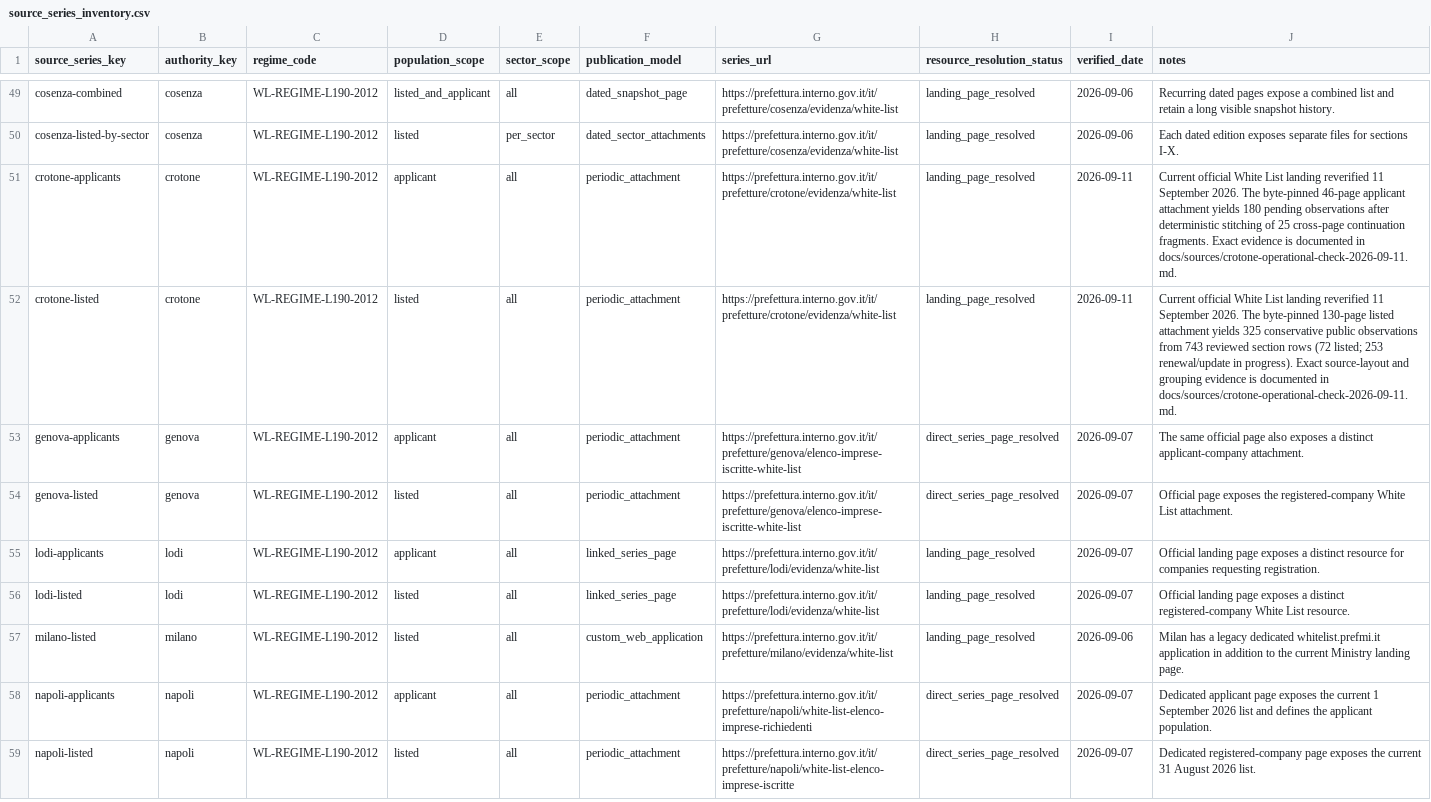
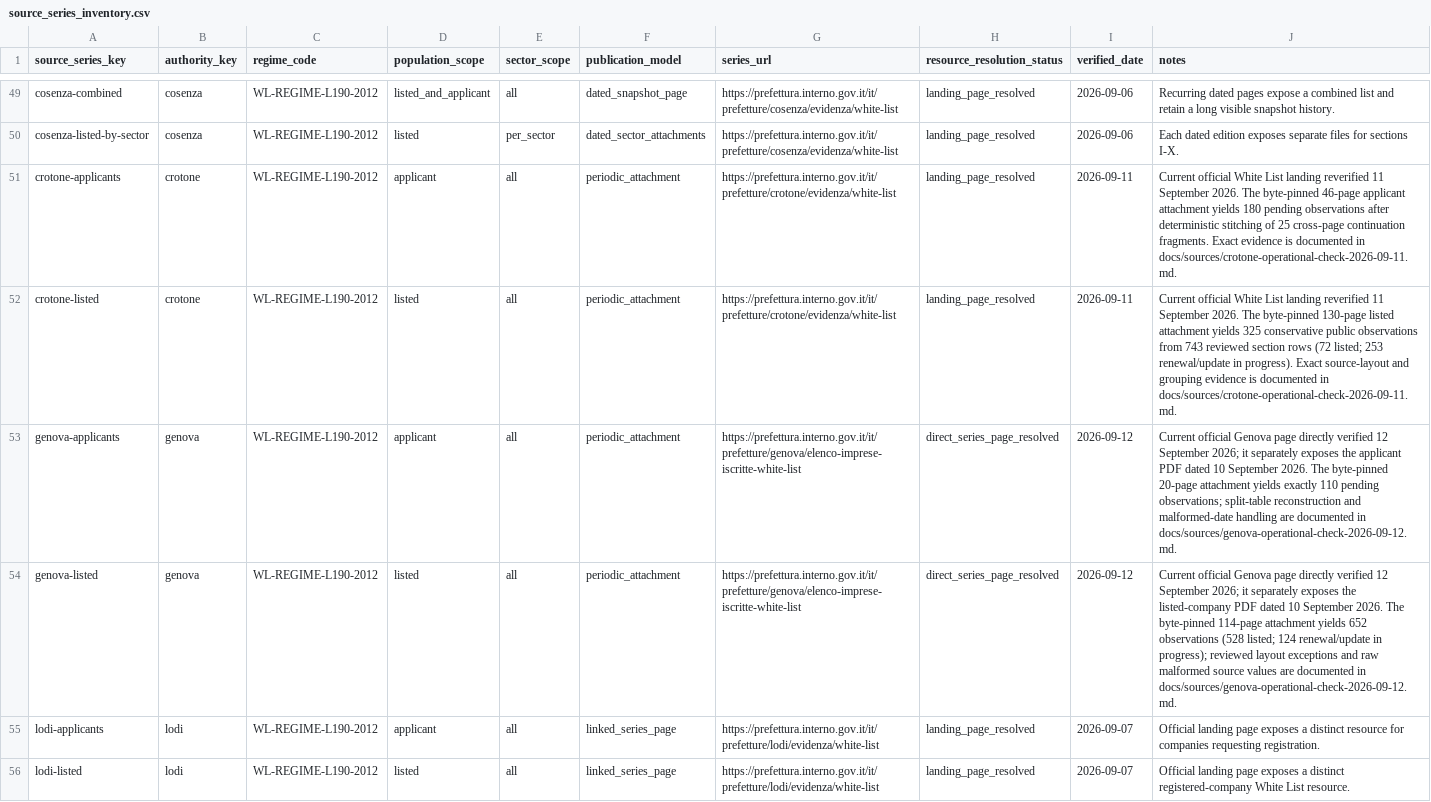
Before and after one commit to colazeta/italian-anti-mafia-whitelist, a CSV file: data/source_registry/source_series_inventory.csv, drawn as a sheet; only a part is shown, gaps mark what is left out; the shorter side is filled out with more unchanged rows.

```diff
--- a/data/source_registry/source_series_inventory.csv
+++ b/data/source_registry/source_series_inventory.csv
@@ -52,4 +52,4 @@ crotone-applicants,crotone,WL-REGIME-L190-2012,applicant,all,periodic_attachment
 crotone-listed,crotone,WL-REGIME-L190-2012,listed,all,periodic_attachment,https://prefettura.interno.gov.it/it/prefetture/crotone/evidenza/white-list,landing_page_resolved,2026-09-11,Current official White List landing reverified 11 September 2026. The byte-pinned 130-page listed attachment yields 325 conservative public observations from 743 reviewed section rows (72 listed; 253 renewal/update in progress). Exact source-layout and grouping evidence is documented in docs/sources/crotone-operational-check-2026-09-11.md.
-genova-applicants,genova,WL-REGIME-L190-2012,applicant,all,periodic_attachment,https://prefettura.interno.gov.it/it/prefetture/genova/elenco-imprese-iscritte-white-list,direct_series_page_resolved,2026-09-07,The same official page also exposes a distinct applicant-company attachment.
-genova-listed,genova,WL-REGIME-L190-2012,listed,all,periodic_attachment,https://prefettura.interno.gov.it/it/prefetture/genova/elenco-imprese-iscritte-white-list,direct_series_page_resolved,2026-09-07,Official page exposes the registered-company White List attachment.
+genova-applicants,genova,WL-REGIME-L190-2012,applicant,all,periodic_attachment,https://prefettura.interno.gov.it/it/prefetture/genova/elenco-imprese-iscritte-white-list,direct_series_page_resolved,2026-09-12,Current official Genova page directly verified 12 September 2026; it separately exposes the applicant PDF dated 10 September 2026. The byte-pinned 20-page attachment yields exactly 110 pending observations; split-table reconstruction and malformed-date handling are documented in docs/sources/genova-operational-check-2026-09-12.md.
+genova-listed,genova,WL-REGIME-L190-2012,listed,all,periodic_attachment,https://prefettura.interno.gov.it/it/prefetture/genova/elenco-imprese-iscritte-white-list,direct_series_page_resolved,2026-09-12,"Current official Genova page directly verified 12 September 2026; it separately exposes the listed-company PDF dated 10 September 2026. The byte-pinned 114-page attachment yields 652 observations (528 listed; 124 renewal/update in progress); reviewed layout exceptions and raw malformed source values are documented in docs/sources/genova-operational-check-2026-09-12.md."
 lodi-applicants,lodi,WL-REGIME-L190-2012,applicant,all,linked_series_page,https://prefettura.interno.gov.it/it/prefetture/lodi/evidenza/white-list,landing_page_resolved,2026-09-07,Official landing page exposes a distinct resource for companies requesting registration.
```
Also changed, not shown: data/source_registry/verified_primary_pages.csv, 18 other files.
